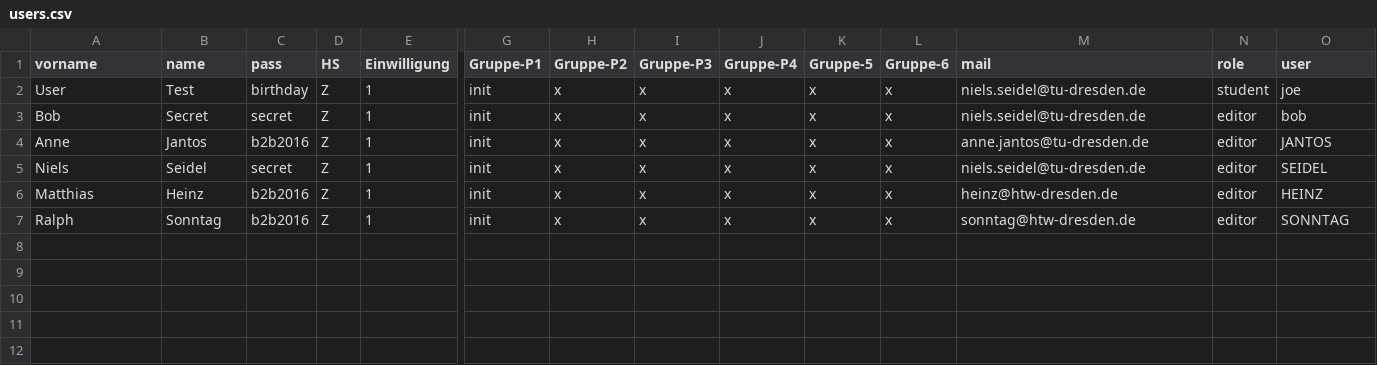
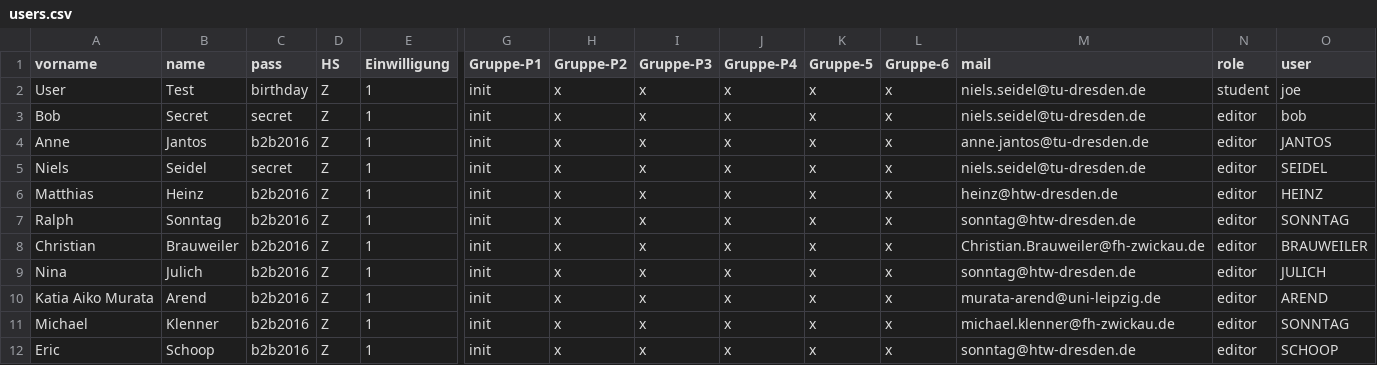
Before and after one commit to nise/vi-lab, a CSV file: data/etutor/users.csv, drawn as a sheet; only a part is shown, gaps mark what is left out; rows hold the shown columns only; the diff names each change by its address in the sheet, - before the commit and + after, or states it on an @@ line.

```diff
--- a/data/etutor/users.csv
+++ b/data/etutor/users.csv
+row 8: Christian | Brauweiler | b2b2016 | Z | 1 | init | x | x | x | x | x | Christian.Brauweiler@fh-zwickau.de | editor | BRAUWEILER
+row 9: Nina | Julich | b2b2016 | Z | 1 | init | x | x | x | x | x | sonntag@htw-dresden.de | editor | JULICH
+row 10: Katia Aiko Murata | Arend | b2b2016 | Z | 1 | init | x | x | x | x | x | murata-arend@uni-leipzig.de | editor | AREND
+row 11: Michael | Klenner | b2b2016 | Z | 1 | init | x | x | x | x | x | michael.klenner@fh-zwickau.de | editor | SONNTAG
+row 12: Eric | Schoop | b2b2016 | Z | 1 | init | x | x | x | x | x | sonntag@htw-dresden.de | editor | SCHOOP
```
Also changed, not shown: 7 other files.
